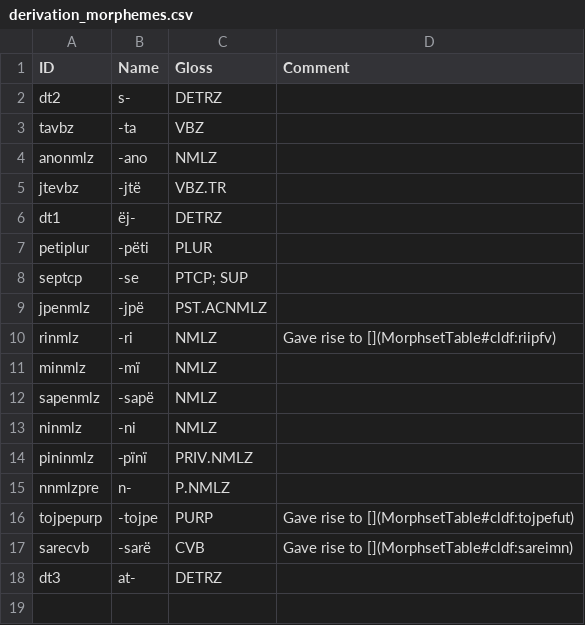
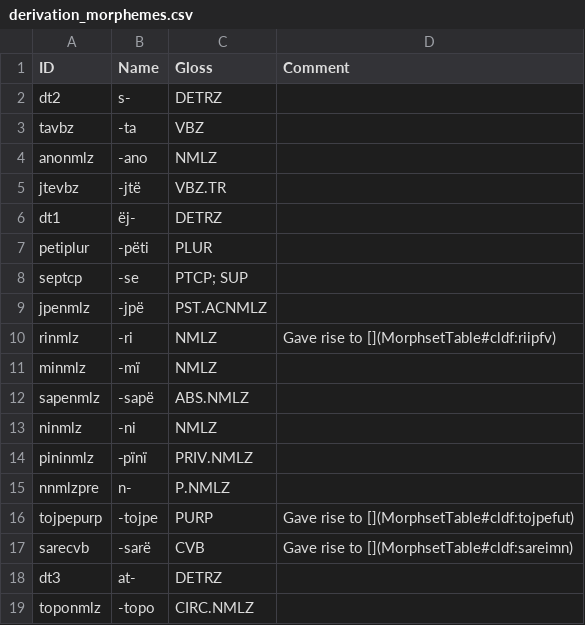
Before and after one commit to caribank/yawarana-corpus-cldf, a CSV file: etc/derivation_morphemes.csv, drawn as a sheet.

```diff
--- a/etc/derivation_morphemes.csv
+++ b/etc/derivation_morphemes.csv
@@ -11,3 +11,3 @@ rinmlz,-ri,NMLZ,Gave rise to [](MorphsetTable#cldf:riipfv)
 minmlz,-mï,NMLZ,
-sapenmlz,-sapë,NMLZ,
+sapenmlz,-sapë,ABS.NMLZ,
 ninmlz,-ni,NMLZ,
@@ -18 +18,2 @@ sarecvb,-sarë,CVB,Gave rise to [](MorphsetTable#cldf:sareimn)
 dt3,at-,DETRZ,
+toponmlz,-topo,CIRC.NMLZ,
```
Also changed, not shown: etc/derivation_morphs.csv, etc/example_additions.csv, 3 other files.
